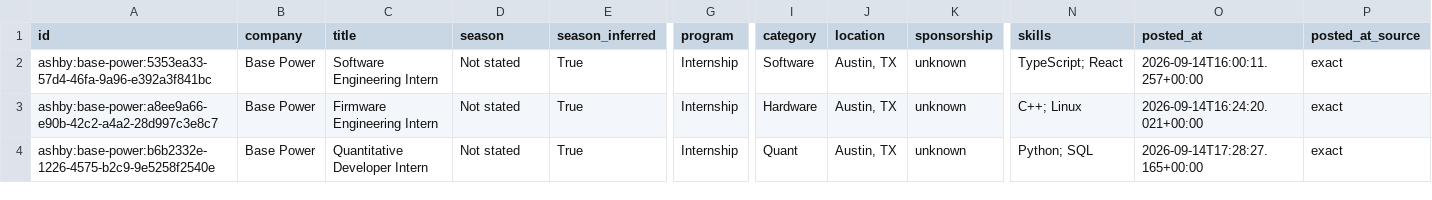
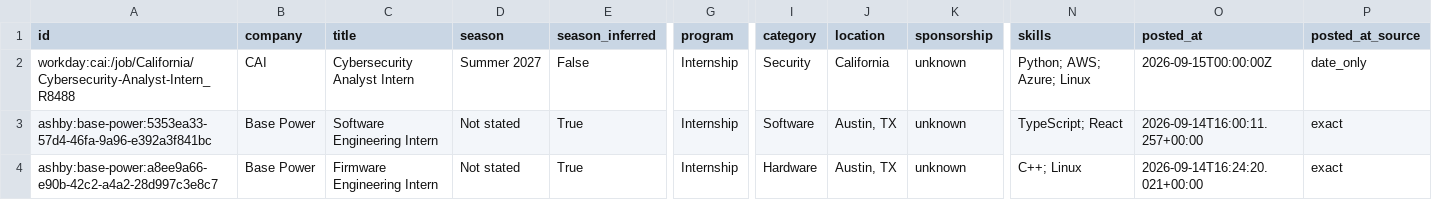
Before and after one commit to zshah101/Automated-List-Of-Summer-2027-and-Fall-2026-Tech-Internships, a CSV file: data/internships.csv, drawn as a sheet; only a part is shown, gaps mark what is left out; the shorter side is filled out with more unchanged rows; rows hold the shown columns only; the diff covers the shown part only; the diff names each change by its address in the sheet, - before the commit and + after, or states it on an @@ line.

```diff
--- a/data/internships.csv
+++ b/data/internships.csv
+row 2: workday:cai:/job/California/Cybersecurity-Analyst-Intern_R8488 | CAI | Cybersecurity Analyst Intern | Summer 2027 | False | Internship | Security | California | unknown | Python; AWS; Azure; Linux | 2026-09-15T00:00:00Z | date_only
```
Also changed, not shown: 1 added row and 1 moved row elsewhere in this file, docs/internships.csv, 15 other files.
